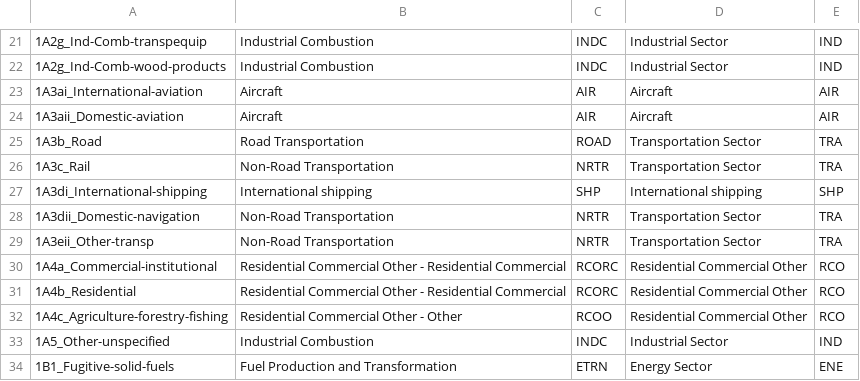
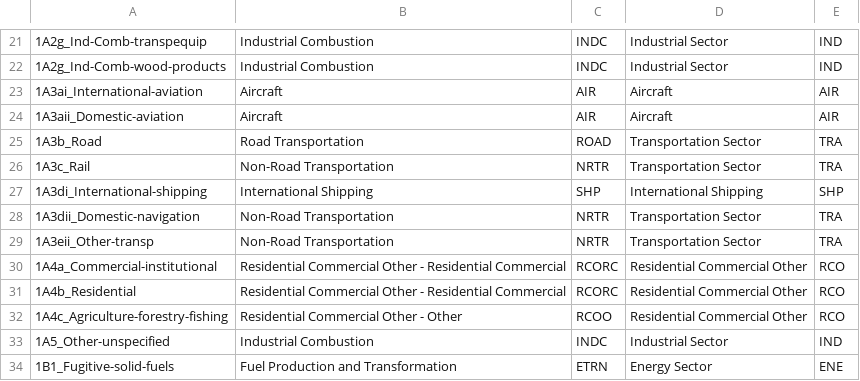
Before and after one commit to iiasa/emissions_downscaling, a CSV file: input/mappings/CEDS_sector_mapping.csv, drawn as a sheet; only a part is shown, gaps mark what is left out; the diff names each change by its address in the sheet, - before the commit and + after, or states it on an @@ line.

```diff
--- a/input/mappings/CEDS_sector_mapping.csv
+++ b/input/mappings/CEDS_sector_mapping.csv
-B27: International shipping
+B27: International Shipping
-D27: International shipping
+D27: International Shipping
```
